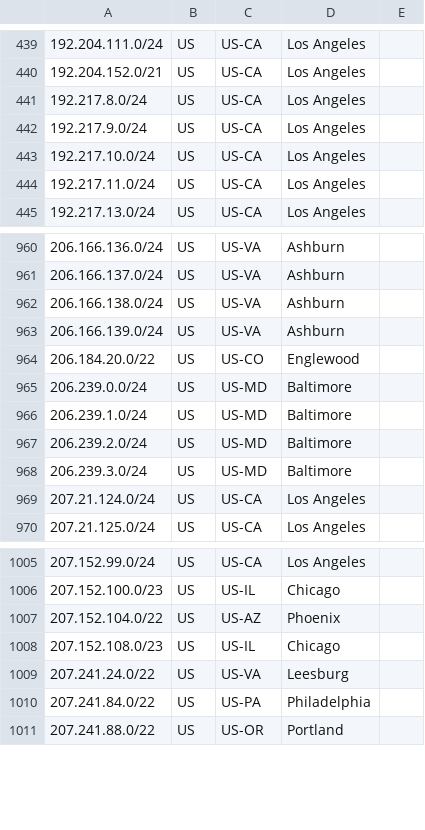
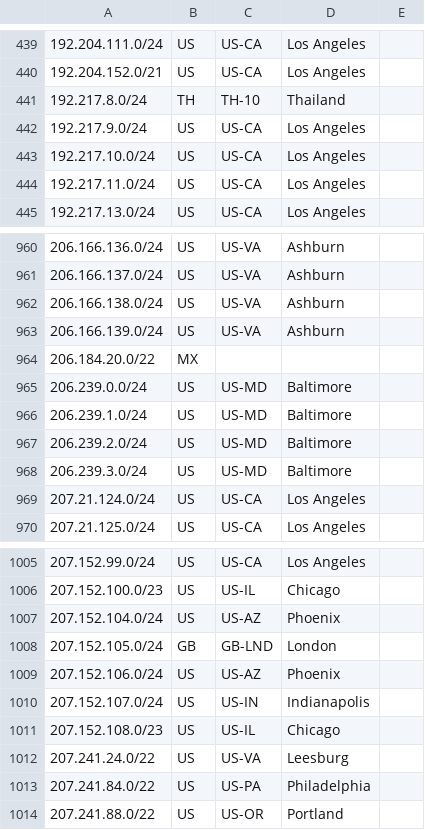
Before and after one commit to nttgin/geofeeds, a CSV file: geofeeds.csv, drawn as a sheet; only a part is shown, gaps mark what is left out.

Commit message:
Update geofeeds.csv with new IP entries

```diff
--- a/geofeeds.csv
+++ b/geofeeds.csv
@@ -440,3 +440,3 @@
 192.204.152.0/21,US,US-CA,Los Angeles,
-192.217.8.0/24,US,US-CA,Los Angeles,
+192.217.8.0/24,TH,TH-10,Thailand,
 192.217.9.0/24,US,US-CA,Los Angeles,
@@ -963,3 +963,3 @@
 206.166.139.0/24,US,US-VA,Ashburn,
-206.184.20.0/22,US,US-CO,Englewood,
+206.184.20.0/22,MX,,,
 206.239.0.0/24,US,US-MD,Baltimore,
@@ -1006,3 +1006,6 @@
 207.152.100.0/23,US,US-IL,Chicago,
-207.152.104.0/22,US,US-AZ,Phoenix,
+207.152.104.0/24,US,US-AZ,Phoenix,
+207.152.105.0/24,GB,GB-LND,London,
+207.152.106.0/24,US,US-AZ,Phoenix,
+207.152.107.0/24,US,US-IN,Indianapolis,
 207.152.108.0/23,US,US-IL,Chicago,
```
